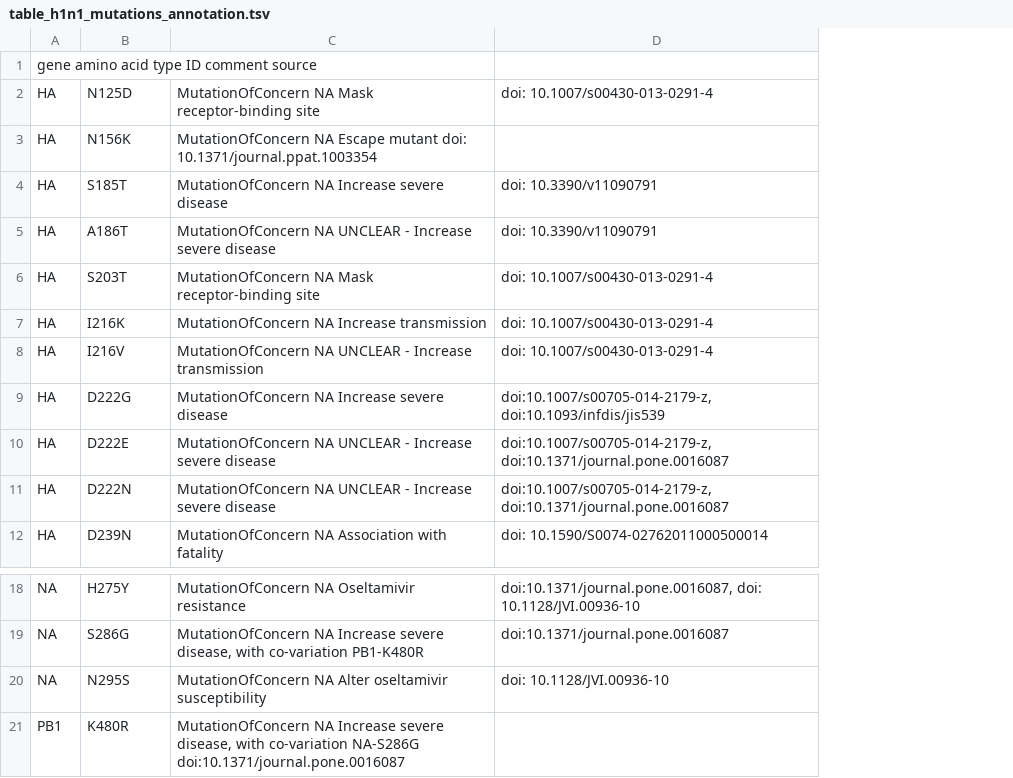
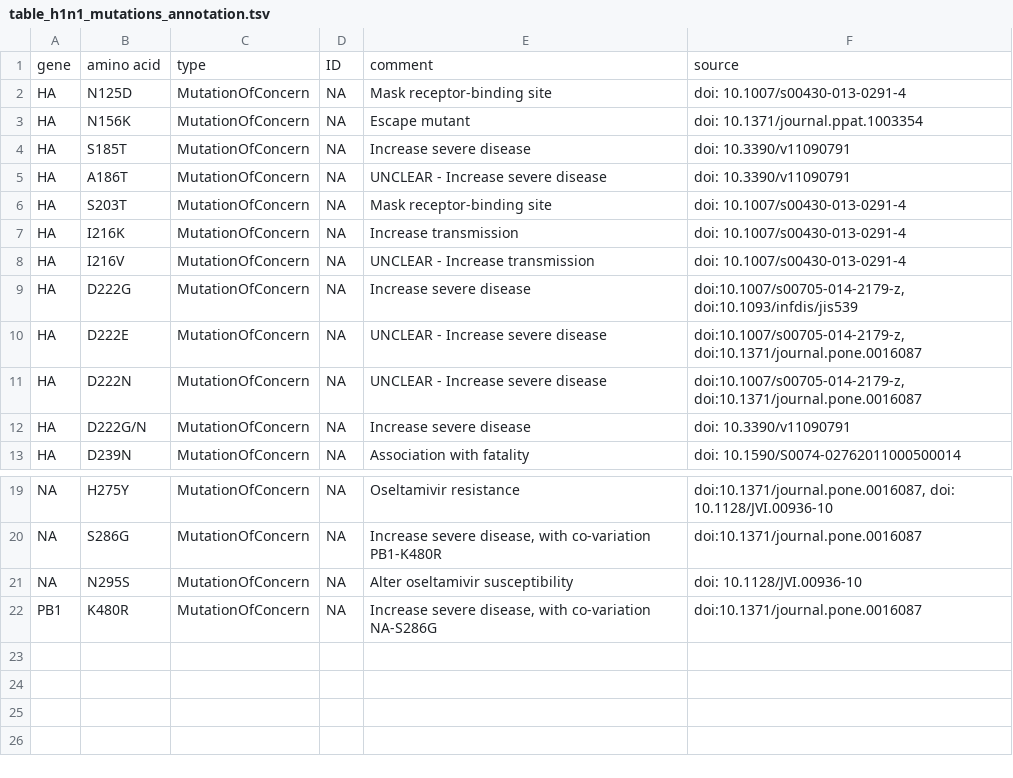
Before and after one commit to rki-mf1/VirusWarn-Flu, a TSV file: data/A(H1N1)pdm09/table_h1n1_mutations_annotation.tsv, drawn as a sheet; only a part is shown, gaps mark what is left out; removed rows and columns are numbered as before the commit, all else as after; the diff names each change by its address in the sheet, - before the commit and + after, or states it on an @@ line.

Commit message:
Fix tsv

```diff
--- a/data/A(H1N1)pdm09/table_h1n1_mutations_annotation.tsv
+++ b/data/A(H1N1)pdm09/table_h1n1_mutations_annotation.tsv
-column C, rows 2-12: MutationOfConcern NA Mask receptor-binding site | MutationOfConcern NA Escape mutant doi: 10.1371/journal.ppat.1003354 | MutationOfConcern NA Increase severe disease | MutationOfConcern NA UNCLEAR - Increase severe disease | MutationOfConcern NA Mask receptor-binding site | MutationOfConcern NA Increase transmission | MutationOfConcern NA UNCLEAR - Increase transmission | MutationOfConcern NA Increase severe disease | MutationOfConcern NA UNCLEAR - Increase severe disease | MutationOfConcern NA UNCLEAR - Increase severe disease | MutationOfConcern NA Association with fatality; rows 18-21: MutationOfConcern NA Oseltamivir resistance | MutationOfConcern NA Increase severe disease, with co-variation PB1-K480R | MutationOfConcern NA Alter oseltamivir susceptibility | MutationOfConcern NA Increase severe disease, with co-variation NA-S286G doi:10.1371/journal.pone.0016087
+column C, rows 2-11: all MutationOfConcern; row 13: MutationOfConcern; rows 19-22: all MutationOfConcern
+column D, rows 2-11: all NA; row 13: NA; rows 19-22: all NA
+column E, rows 2-11: Mask receptor-binding site | Escape mutant | Increase severe disease | UNCLEAR - Increase severe disease | Mask receptor-binding site | Increase transmission | UNCLEAR - Increase transmission | Increase severe disease | UNCLEAR - Increase severe disease | UNCLEAR - Increase severe disease; row 13: Association with fatality; rows 19-22: Oseltamivir resistance | Increase severe disease, with co-variation PB1-K480R | Alter oseltamivir susceptibility | Increase severe disease, with co-variation NA-S286G
-row 1: gene amino acid type ID comment source
+row 1: gene | amino acid | type | ID | comment | source
-F3: (empty)
+F3: doi: 10.1371/journal.ppat.1003354
+row 12: HA | D222G/N | MutationOfConcern | NA | Increase severe disease | doi: 10.3390/v11090791
-F22: (empty)
+F22: doi:10.1371/journal.pone.0016087
```
